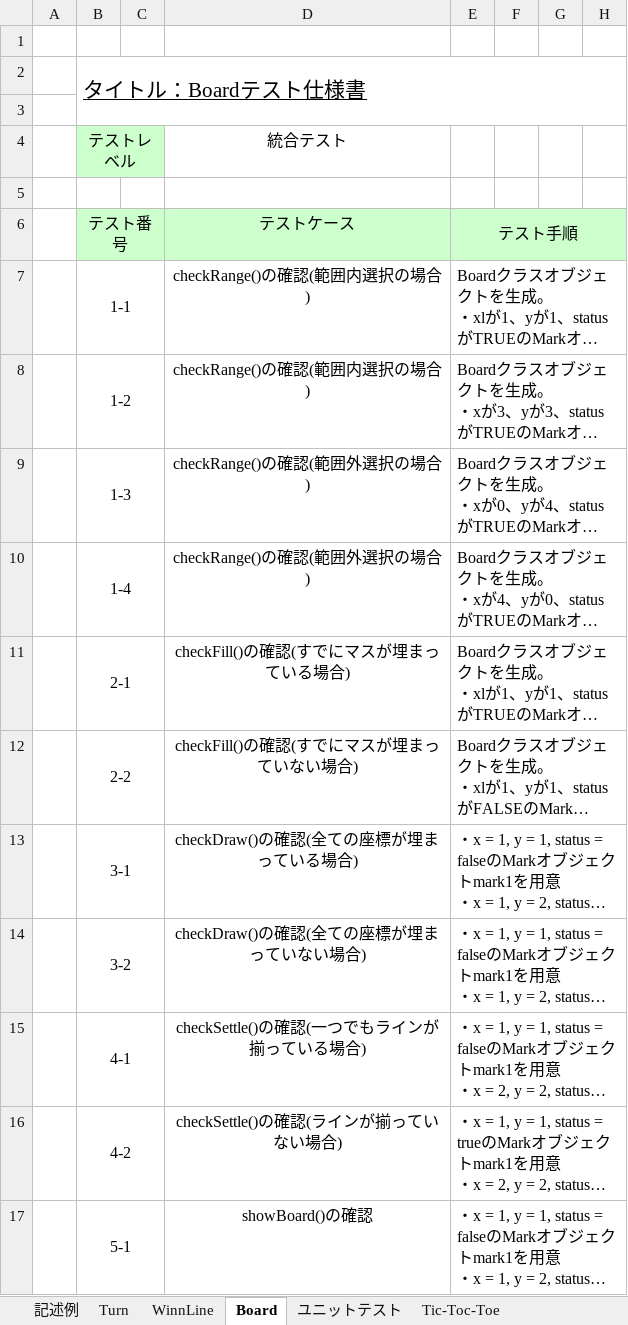
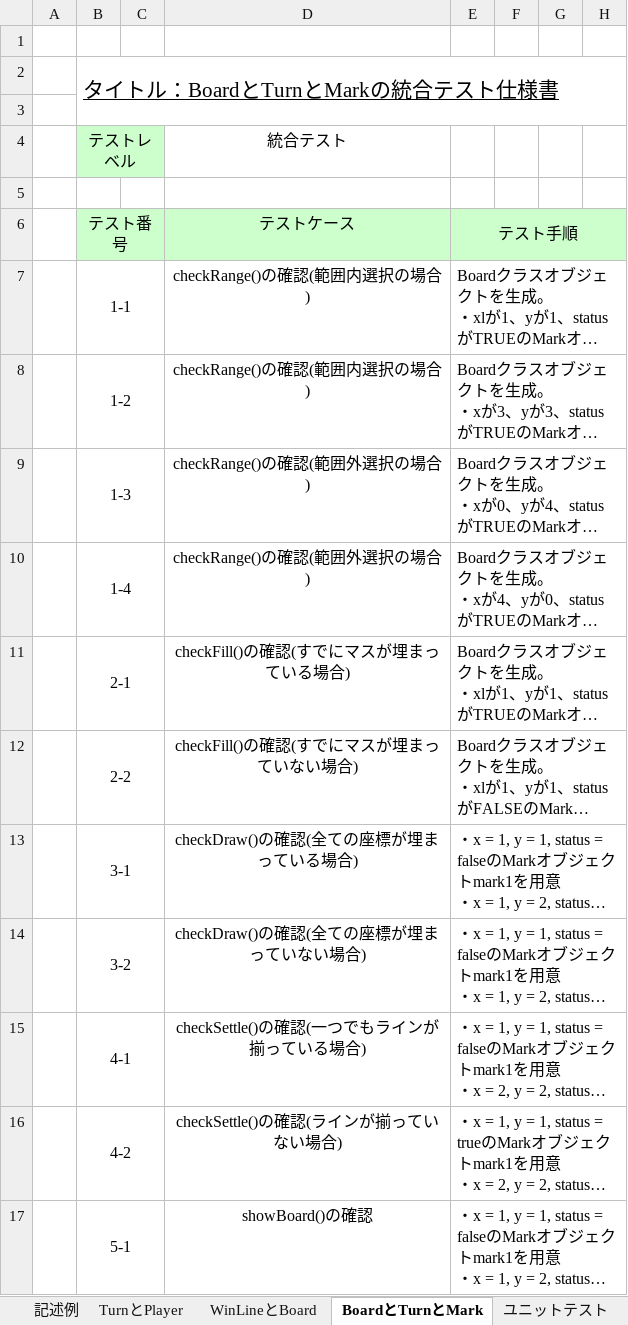
Before and after one commit to koki12378/-09_-, an Excel workbook: 03_構造化設計/テスト仕様書(統合テスト).xlsx, sheet BoardとTurnとMark, drawn as a sheet; only a part is shown; long unchanged cells end in …; values as stored, in another font and other column widths than the file's, no borders; the diff names each change by its address in the sheet, - before the commit and + after, or states it on an @@ line.

```diff
--- a/03_構造化設計/テスト仕様書(統合テスト).xlsx (sheet BoardとTurnとMark)
+++ b/03_構造化設計/テスト仕様書(統合テスト).xlsx (sheet BoardとTurnとMark)
-sheet tab: Turn
+sheet tab: TurnとPlayer
-sheet tab: WinnLine
+sheet tab: WinLineとBoard
-sheet tab: Board
+sheet tab: BoardとTurnとMark
-B2: タイトル：Boardテスト仕様書
+B2: タイトル：BoardとTurnとMarkの統合テスト仕様書
```
Also changed, not shown: sheet TurnとPlayer, sheet WinLineとBoard.
